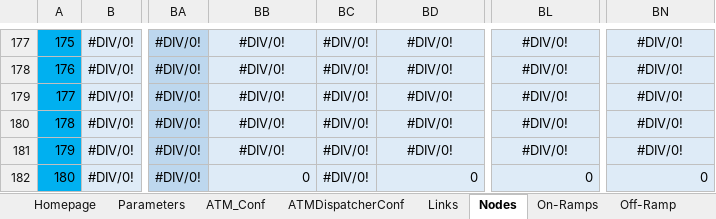
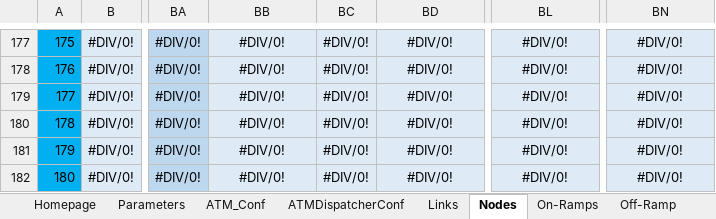
Before and after one commit to cantoncat/v430, an Excel workbook: 0.xlsm, sheet Nodes, drawn as a sheet; only a part is shown, gaps mark what is left out; values as stored, in another font and other column widths than the file's, no borders; the diff names each change by its address in the sheet, - before the commit and + after, or states it on an @@ line.

```diff
--- a/0.xlsm (sheet Nodes)
+++ b/0.xlsm (sheet Nodes)
-BB182: 0
+BB182: #DIV/0!
-BB182 alignment: right
+BB182 alignment: center
-BD182: 0
+BD182: #DIV/0!
-BD182 alignment: right
+BD182 alignment: center
-BL182: 0
+BL182: #DIV/0!
-BL182 alignment: right
+BL182 alignment: center
-BN182: 0
+BN182: #DIV/0!
-BN182 alignment: right
+BN182 alignment: center
```
Also changed, not shown: sheet Off-Ramp, sheet Links, formulas that keep their value.
